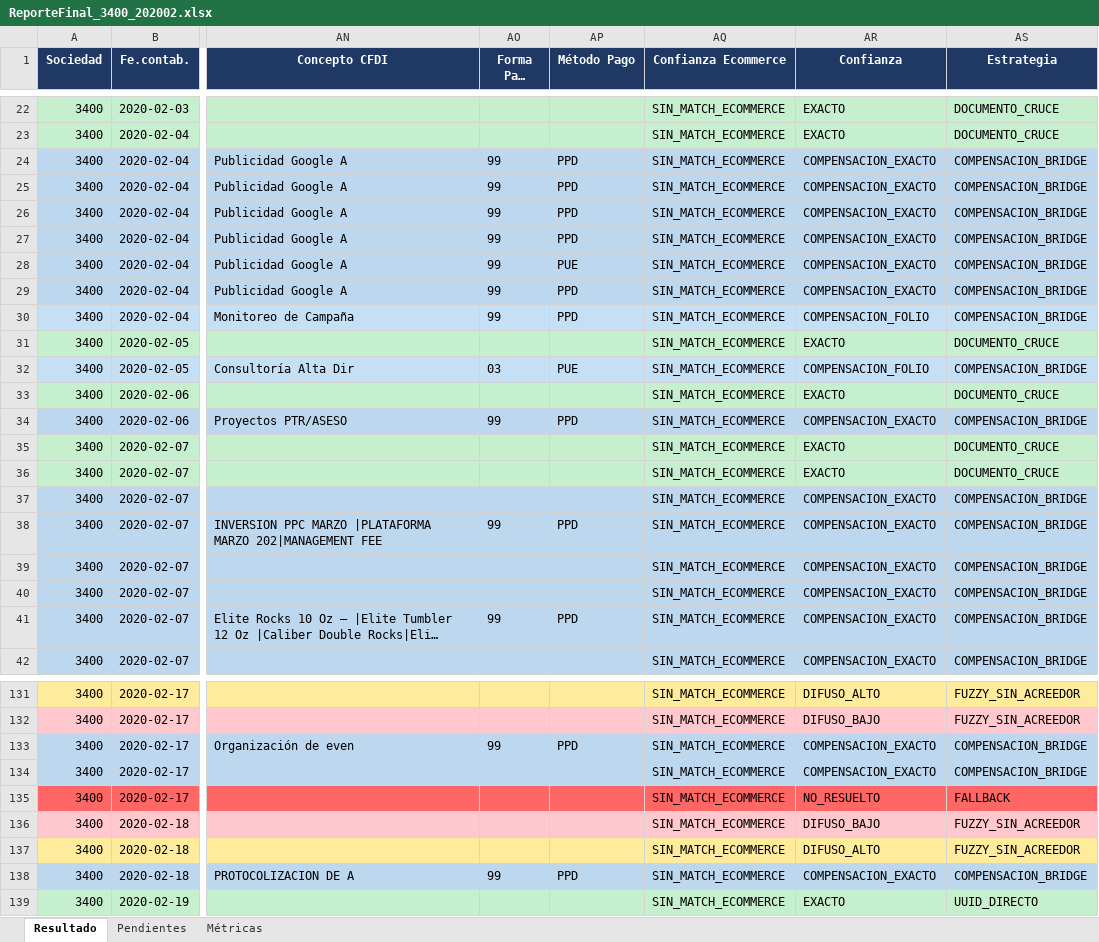
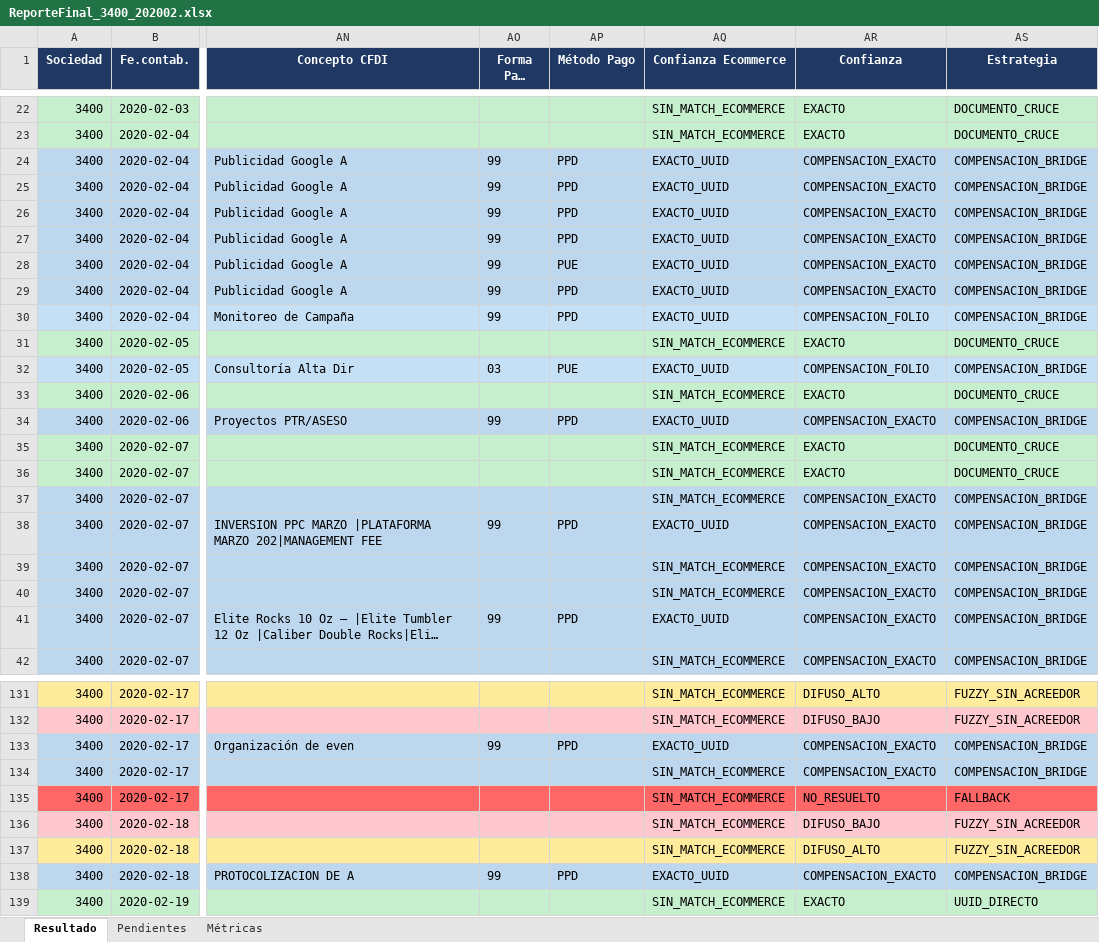
Before and after one commit to tadeoaguilar/agentePAM, an Excel workbook: output/ReporteFinal_3400_202002.xlsx, sheet Resultado, drawn as a sheet; only a part is shown, gaps mark what is left out; long unchanged cells end in …; values as stored, in another font and other column widths than the file's, no borders; the diff covers the shown part only; the diff names each change by its address in the sheet, - before the commit and + after, or states it on an @@ line.

```diff
--- a/output/ReporteFinal_3400_202002.xlsx (sheet Resultado)
+++ b/output/ReporteFinal_3400_202002.xlsx (sheet Resultado)
-AQ24:AQ30 (Confianza Ecommerce): SIN_MATCH_ECOMMERCE
+AQ24:AQ30 (Confianza Ecommerce): EXACTO_UUID
-AQ32 (Confianza Ecommerce): SIN_MATCH_ECOMMERCE
+AQ32 (Confianza Ecommerce): EXACTO_UUID
-AQ34 (Confianza Ecommerce): SIN_MATCH_ECOMMERCE
+AQ34 (Confianza Ecommerce): EXACTO_UUID
-AQ38 (Confianza Ecommerce): SIN_MATCH_ECOMMERCE
+AQ38 (Confianza Ecommerce): EXACTO_UUID
-AQ41 (Confianza Ecommerce): SIN_MATCH_ECOMMERCE
+AQ41 (Confianza Ecommerce): EXACTO_UUID
-AQ133 (Confianza Ecommerce): SIN_MATCH_ECOMMERCE
+AQ133 (Confianza Ecommerce): EXACTO_UUID
-AQ138 (Confianza Ecommerce): SIN_MATCH_ECOMMERCE
+AQ138 (Confianza Ecommerce): EXACTO_UUID
```
Also changed, not shown: 67 edited cells elsewhere in this sheet, 3 other files.
